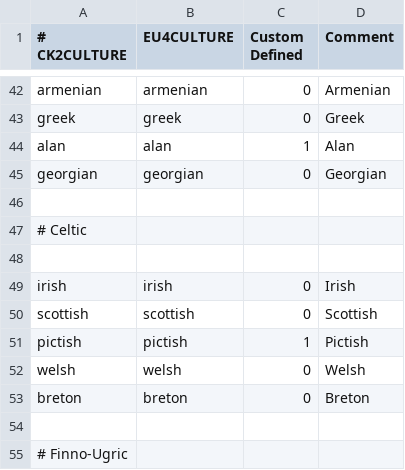
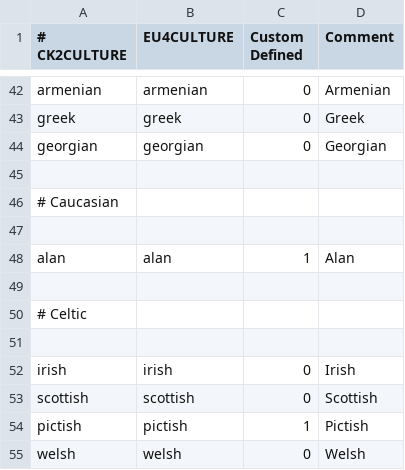
Before and after one commit to tomaszkam/vcf, a CSV file: vcf/eu4_converter/culture_table.csv, drawn as a sheet; only a part is shown, gaps mark what is left out; the shorter side is filled out with more unchanged rows.

Commit message:
Removed fixes uneeded for 2.3.5 patch.
* Removed icon fix for the zoroastrian, as they now are in vanilla
EU4.
* Fixed icons for Jewish and Zoroastrian heresies.
* Make move to alan group visible in culture mapping.
* Tengri and Zoroastrian now marked as non-custom in religion file.
* Removed Zoroastrian heresies from custom heresies list.

```diff
--- a/vcf/eu4_converter/culture_table.csv
+++ b/vcf/eu4_converter/culture_table.csv
@@ -43,4 +43,7 @@ armenian;armenian;0;Armenian
 greek;greek;0;Greek
+georgian;georgian;0;Georgian
+
+# Caucasian
+
 alan;alan;1;Alan
-georgian;georgian;0;Georgian
 
```
Also changed, not shown: vcf/eu4_converter/religion_table.csv, 6 other files.
